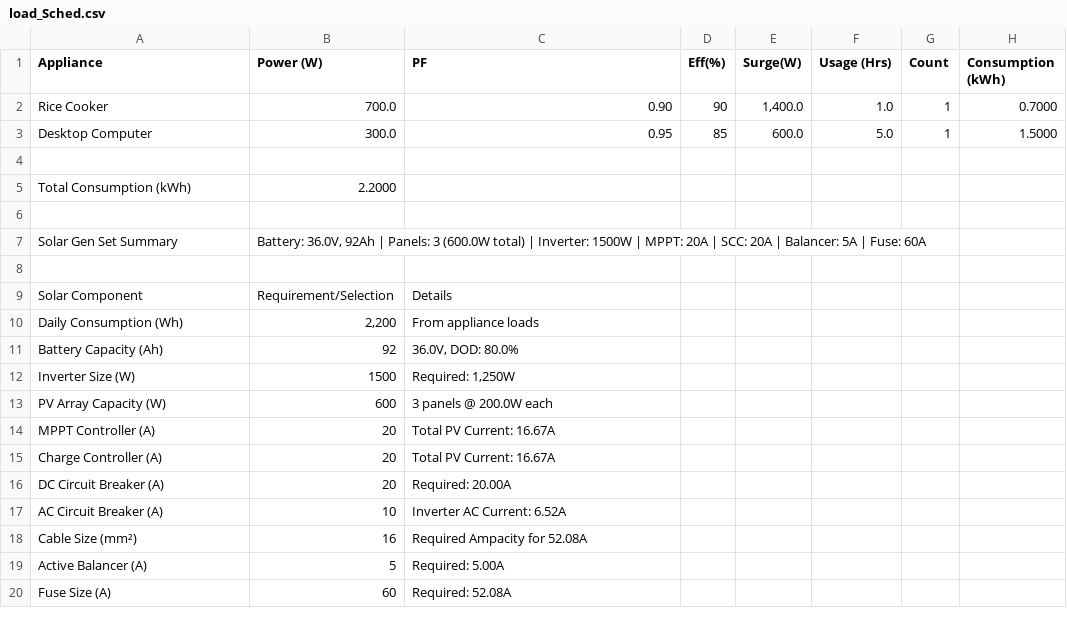
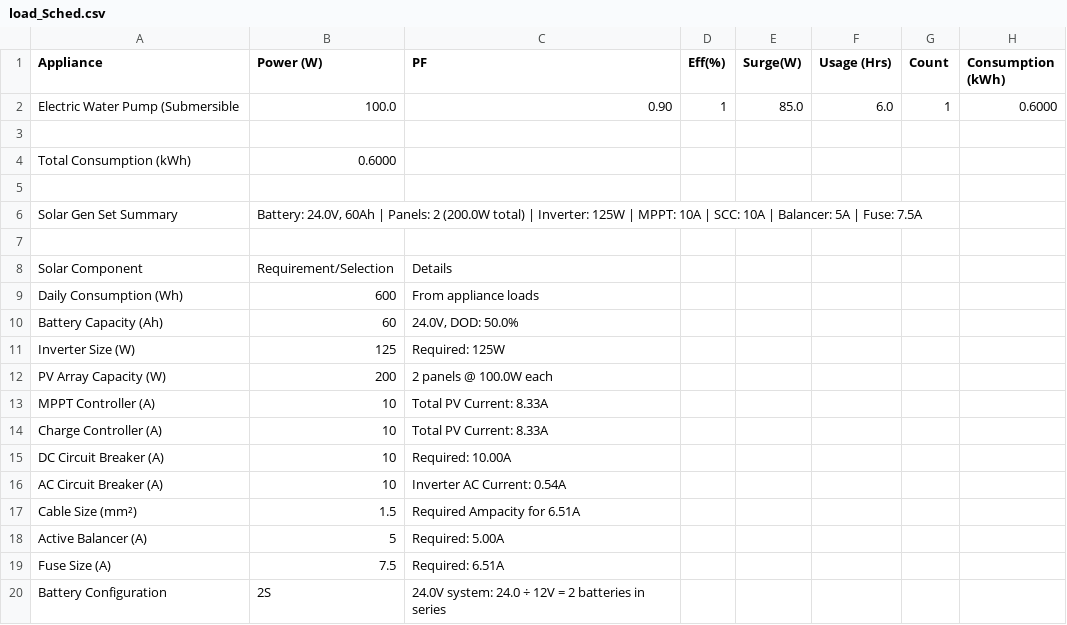
Before and after one commit to SirJorick/solar_generator, a CSV file: load_Sched.csv, drawn as a sheet.

```diff
--- a/load_Sched.csv
+++ b/load_Sched.csv
@@ -1,20 +1,20 @@
 Appliance,Power (W),PF,Eff(%),Surge(W),Usage (Hrs),Count,Consumption (kWh)
-Rice Cooker,700.0,0.90,90,"1,400.0",1.0,1,0.7000
-Desktop Computer,300.0,0.95,85,600.0,5.0,1,1.5000
+Electric Water Pump (Submersible,100.0,0.90,1,85.0,6.0,1,0.6000
 
-Total Consumption (kWh),2.2000
+Total Consumption (kWh),0.6000
 
-Solar Gen Set Summary,"Battery: 36.0V, 92Ah | Panels: 3 (600.0W total) | Inverter: 1500W | MPPT: 20A | SCC: 20A | Balancer: 5A | Fuse: 60A"
+Solar Gen Set Summary,"Battery: 24.0V, 60Ah | Panels: 2 (200.0W total) | Inverter: 125W | MPPT: 10A | SCC: 10A | Balancer: 5A | Fuse: 7.5A"
 
 Solar Component,Requirement/Selection,Details
-Daily Consumption (Wh),"2,200",From appliance loads
-Battery Capacity (Ah),92,"36.0V, DOD: 80.0%"
-Inverter Size (W),1500,"Required: 1,250W"
-PV Array Capacity (W),600,3 panels @ 200.0W each
-MPPT Controller (A),20,Total PV Current: 16.67A
-Charge Controller (A),20,Total PV Current: 16.67A
-DC Circuit Breaker (A),20,Required: 20.00A
-AC Circuit Breaker (A),10,Inverter AC Current: 6.52A
-Cable Size (mm²),16,Required Ampacity for 52.08A
+Daily Consumption (Wh),600,From appliance loads
+Battery Capacity (Ah),60,"24.0V, DOD: 50.0%"
+Inverter Size (W),125,Required: 125W
+PV Array Capacity (W),200,2 panels @ 100.0W each
+MPPT Controller (A),10,Total PV Current: 8.33A
+Charge Controller (A),10,Total PV Current: 8.33A
+DC Circuit Breaker (A),10,Required: 10.00A
+AC Circuit Breaker (A),10,Inverter AC Current: 0.54A
+Cable Size (mm²),1.5,Required Ampacity for 6.51A
 Active Balancer (A),5,Required: 5.00A
-Fuse Size (A),60,Required: 52.08A
+Fuse Size (A),7.5,Required: 6.51A
+Battery Configuration,2S,24.0V system: 24.0 ÷ 12V = 2 batteries in series
```
Also changed, not shown: 7 other files.
